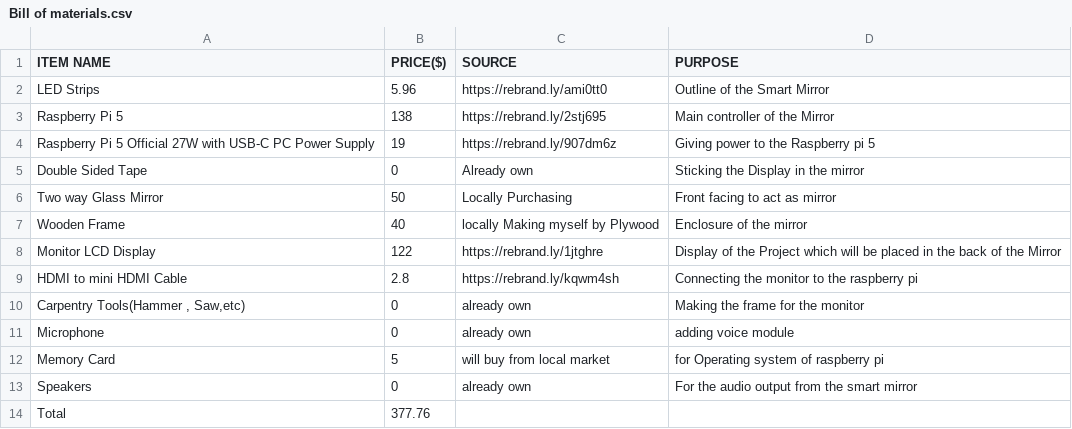
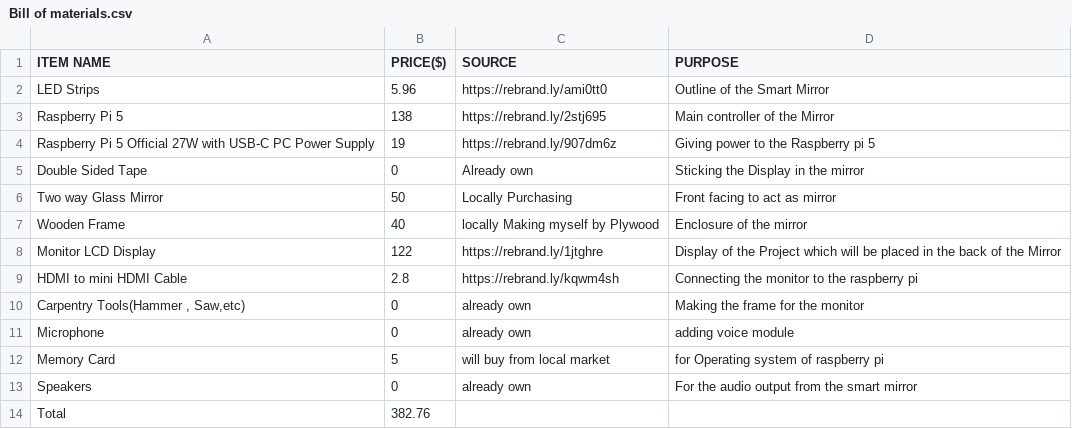
Before and after one commit to santoshi2009/Smart_Mirror, a CSV file: Bill of materials.csv, drawn as a sheet.

Commit message:
Update total cost in Bill of materials

```diff
--- a/Bill of materials.csv
+++ b/Bill of materials.csv
@@ -13,2 +13,2 @@ Memory Card,5,will buy from local market,for Operating system of raspberry pi
 Speakers,0,already own,For the audio output from the smart mirror
-Total,377.76,,
+Total,382.76,,
```
